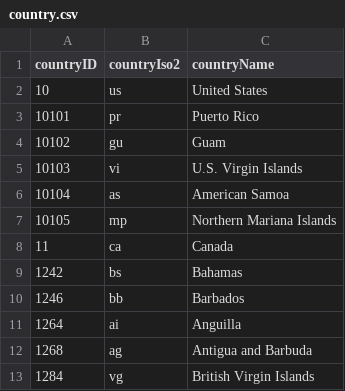
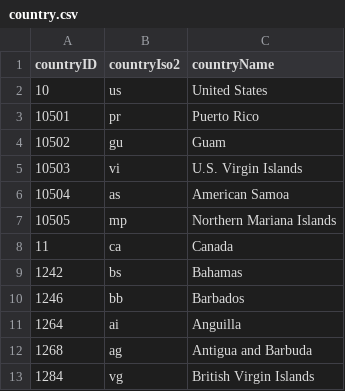
Before and after one commit to RegionMeter/geo-config, a CSV file: country.csv, drawn as a sheet; only a part is shown.

Commit message:
Update country.csv

```diff
--- a/country.csv
+++ b/country.csv
@@ -2,7 +2,7 @@ countryID,countryIso2,countryName
 10,us,United States
-10101,pr,Puerto Rico
-10102,gu,Guam
-10103,vi,U.S. Virgin Islands
-10104,as,American Samoa
-10105,mp,Northern Mariana Islands
+10501,pr,Puerto Rico
+10502,gu,Guam
+10503,vi,U.S. Virgin Islands
+10504,as,American Samoa
+10505,mp,Northern Mariana Islands
 11,ca,Canada
```
